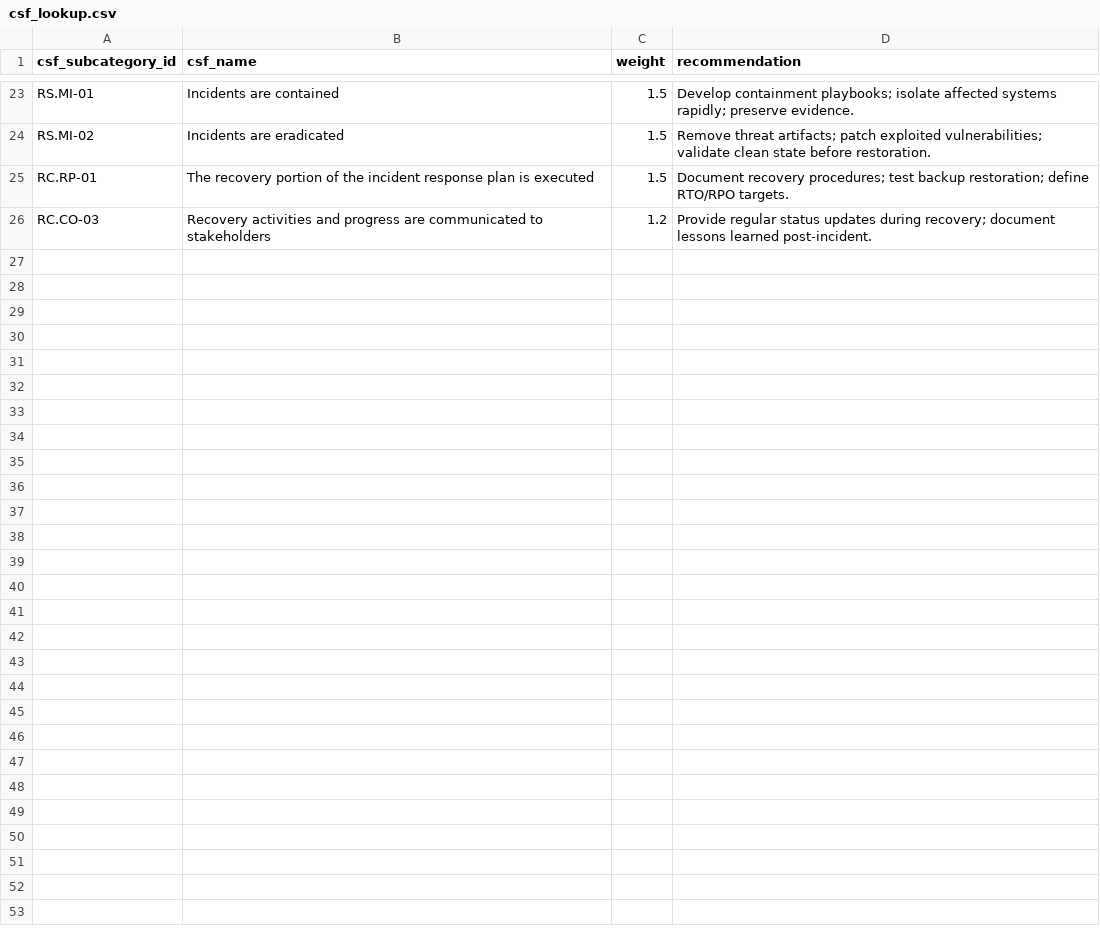
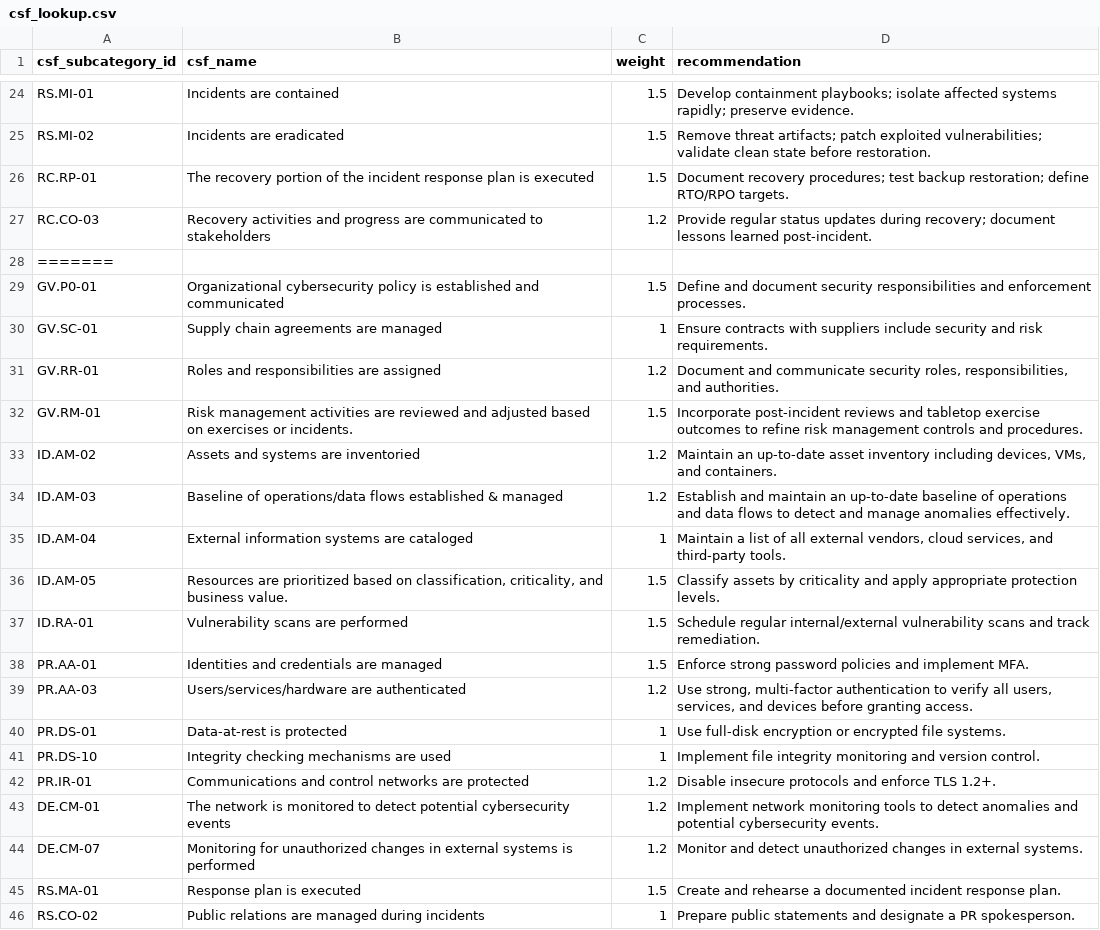
Before and after one commit to eriklacson/CSFLite, a CSV file: data/csf_lookup.csv, drawn as a sheet; only a part is shown, gaps mark what is left out; the diff covers the shown part only; the diff names each change by its address in the sheet, - before the commit and + after, or states it on an @@ line.

Commit message:
feature: scan to csf mapping: added functions and reference files for mapping scan results to csf

```diff
--- a/data/csf_lookup.csv
+++ b/data/csf_lookup.csv
+row 28: =======
+row 29: GV.P0-01 | Organizational cybersecurity policy is established and communicated | 1.5 | Define and document security responsibilities and enforcement processes.
+row 30: GV.SC-01 | Supply chain agreements are managed | 1 | Ensure contracts with suppliers include security and risk requirements.
+row 31: GV.RR-01 | Roles and responsibilities are assigned | 1.2 | Document and communicate security roles, responsibilities, and authorities.
+row 32: GV.RM-01 | Risk management activities are reviewed and adjusted based on exercises or incidents. | 1.5 | Incorporate post-incident reviews and tabletop exercise outcomes to refine risk management controls and procedures.
+row 33: ID.AM-02 | Assets and systems are inventoried | 1.2 | Maintain an up-to-date asset inventory including devices, VMs, and containers.
+row 34: ID.AM-03 | Baseline of operations/data flows established & managed | 1.2 | Establish and maintain an up-to-date baseline of operations and data flows to detect and manage anomalies effectively.
+row 35: ID.AM-04 | External information systems are cataloged | 1 | Maintain a list of all external vendors, cloud services, and third-party tools.
+row 36: ID.AM-05 | Resources are prioritized based on classification, criticality, and business value. | 1.5 | Classify assets by criticality and apply appropriate protection levels.
+row 37: ID.RA-01 | Vulnerability scans are performed | 1.5 | Schedule regular internal/external vulnerability scans and track remediation.
+row 38: PR.AA-01 | Identities and credentials are managed | 1.5 | Enforce strong password policies and implement MFA.
+row 39: PR.AA-03 | Users/services/hardware are authenticated | 1.2 | Use strong, multi-factor authentication to verify all users, services, and devices before granting access.
+row 40: PR.DS-01 | Data-at-rest is protected | 1 | Use full-disk encryption or encrypted file systems.
+row 41: PR.DS-10 | Integrity checking mechanisms are used | 1 | Implement file integrity monitoring and version control.
+row 42: PR.IR-01 | Communications and control networks are protected | 1.2 | Disable insecure protocols and enforce TLS 1.2+.
+row 43: DE.CM-01 | The network is monitored to detect potential cybersecurity events | 1.2 | Implement network monitoring tools to detect anomalies and potential cybersecurity events.
+row 44: DE.CM-07 | Monitoring for unauthorized changes in external systems is performed | 1.2 | Monitor and detect unauthorized changes in external systems.
+row 45: RS.MA-01 | Response plan is executed | 1.5 | Create and rehearse a documented incident response plan.
+row 46: RS.CO-02 | Public relations are managed during incidents | 1 | Prepare public statements and designate a PR spokesperson.
```
Also changed, not shown: 10 added rows elsewhere in this file, 9 other files.
